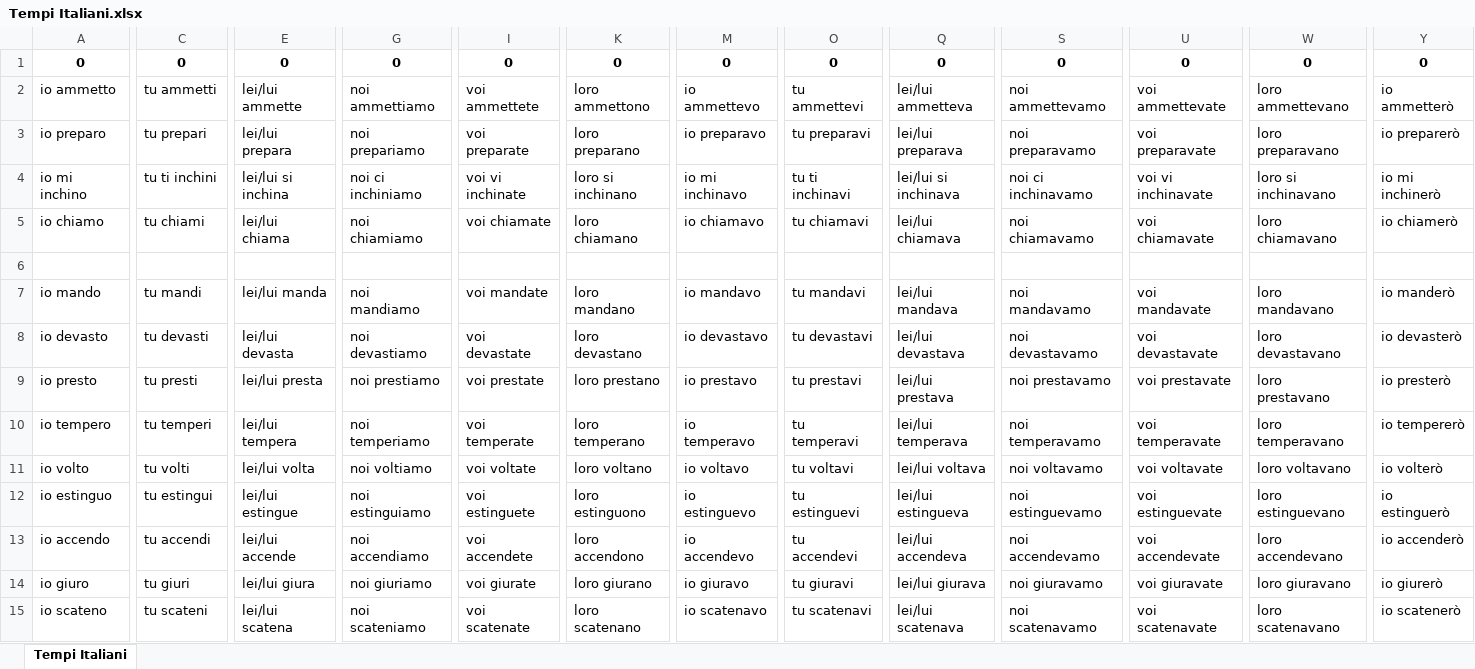
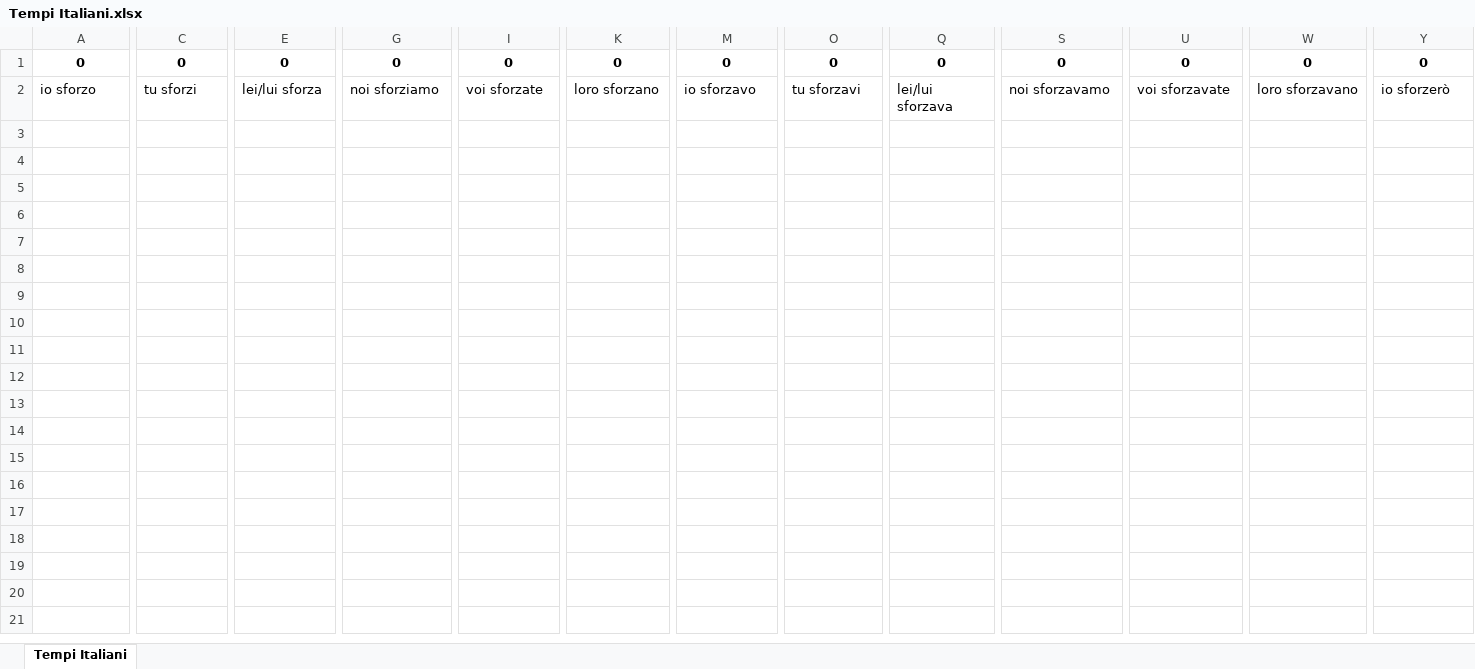
Before and after one commit to HongyuShen/Italian-Tenses-Web-Crawler, an Excel workbook: Tempi Italiani.xlsx, sheet Tempi Italiani, drawn as a sheet; only a part is shown, gaps mark what is left out; values as stored, in another font and other column widths than the file's, no borders; removed rows and columns are numbered as before the commit, all else as after; rows hold the shown columns only; the diff covers the shown part only; the diff names each change by its address in the sheet, - before the commit and + after, or states it on an @@ line.

Commit message:
Updated verb list

```diff
--- a/Tempi Italiani.xlsx (sheet Tempi Italiani)
+++ b/Tempi Italiani.xlsx (sheet Tempi Italiani)
-row 2: io ammetto | tu ammetti | lei/lui ammette | noi ammettiamo | voi ammettete | loro ammettono | io ammettevo | tu ammettevi | lei/lui ammetteva | noi ammettevamo | voi ammettevate | loro ammettevano | io ammetterò
-row 3: io preparo | tu prepari | lei/lui prepara | noi prepariamo | voi preparate | loro preparano | io preparavo | tu preparavi | lei/lui preparava | noi preparavamo | voi preparavate | loro preparavano | io preparerò
-row 4: io mi inchino | tu ti inchini | lei/lui si inchina | noi ci inchiniamo | voi vi inchinate | loro si inchinano | io mi inchinavo | tu ti inchinavi | lei/lui si inchinava | noi ci inchinavamo | voi vi inchinavate | loro si inchinavano | io mi inchinerò
-row 5: io chiamo | tu chiami | lei/lui chiama | noi chiamiamo | voi chiamate | loro chiamano | io chiamavo | tu chiamavi | lei/lui chiamava | noi chiamavamo | voi chiamavate | loro chiamavano | io chiamerò
-row 6: (empty)
-row 7: io mando | tu mandi | lei/lui manda | noi mandiamo | voi mandate | loro mandano | io mandavo | tu mandavi | lei/lui mandava | noi mandavamo | voi mandavate | loro mandavano | io manderò
-row 8: io devasto | tu devasti | lei/lui devasta | noi devastiamo | voi devastate | loro devastano | io devastavo | tu devastavi | lei/lui devastava | noi devastavamo | voi devastavate | loro devastavano | io devasterò
-A2: io presto
+A2: io sforzo
-C2: tu presti
+C2: tu sforzi
-E2: lei/lui presta
+E2: lei/lui sforza
-G2: noi prestiamo
+G2: noi sforziamo
-I2: voi prestate
+I2: voi sforzate
-K2: loro prestano
+K2: loro sforzano
-M2: io prestavo
+M2: io sforzavo
-O2: tu prestavi
+O2: tu sforzavi
-Q2: lei/lui prestava
+Q2: lei/lui sforzava
-S2: noi prestavamo
+S2: noi sforzavamo
-U2: voi prestavate
+U2: voi sforzavate
-W2: loro prestavano
+W2: loro sforzavano
-Y2: io presterò
+Y2: io sforzerò
-row 10: io tempero | tu temperi | lei/lui tempera | noi temperiamo | voi temperate | loro temperano | io temperavo | tu temperavi | lei/lui temperava | noi temperavamo | voi temperavate | loro temperavano | io tempererò
-row 11: io volto | tu volti | lei/lui volta | noi voltiamo | voi voltate | loro voltano | io voltavo | tu voltavi | lei/lui voltava | noi voltavamo | voi voltavate | loro voltavano | io volterò
-row 12: io estinguo | tu estingui | lei/lui estingue | noi estinguiamo | voi estinguete | loro estinguono | io estinguevo | tu estinguevi | lei/lui estingueva | noi estinguevamo | voi estinguevate | loro estinguevano | io estinguerò
-row 13: io accendo | tu accendi | lei/lui accende | noi accendiamo | voi accendete | loro accendono | io accendevo | tu accendevi | lei/lui accendeva | noi accendevamo | voi accendevate | loro accendevano | io accenderò
-row 14: io giuro | tu giuri | lei/lui giura | noi giuriamo | voi giurate | loro giurano | io giuravo | tu giuravi | lei/lui giurava | noi giuravamo | voi giuravate | loro giuravano | io giurerò
-row 15: io scateno | tu scateni | lei/lui scatena | noi scateniamo | voi scatenate | loro scatenano | io scatenavo | tu scatenavi | lei/lui scatenava | noi scatenavamo | voi scatenavate | loro scatenavano | io scatenerò
```
Also changed, not shown: 23 edited cells elsewhere in this sheet, 2 other files.
